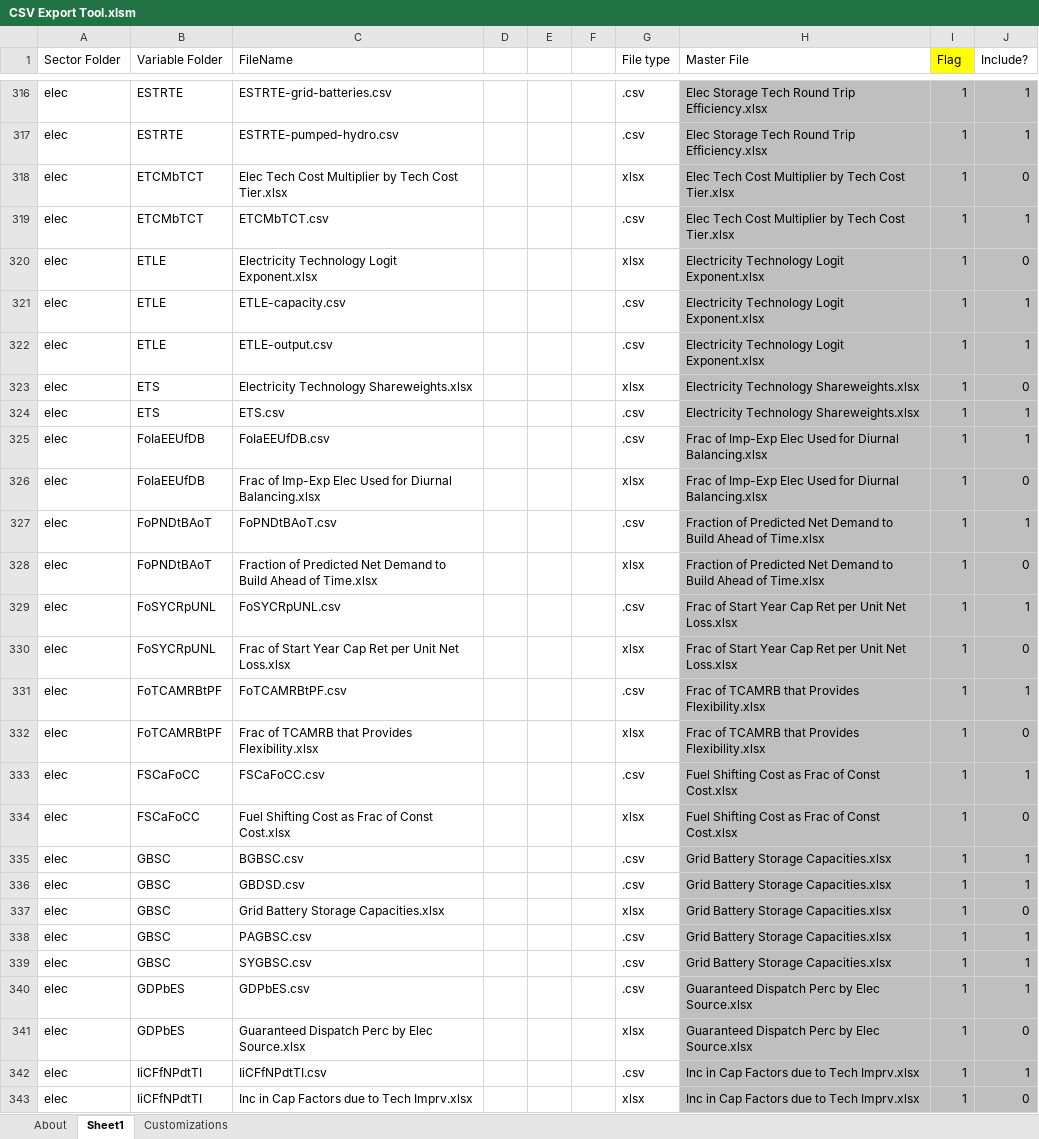
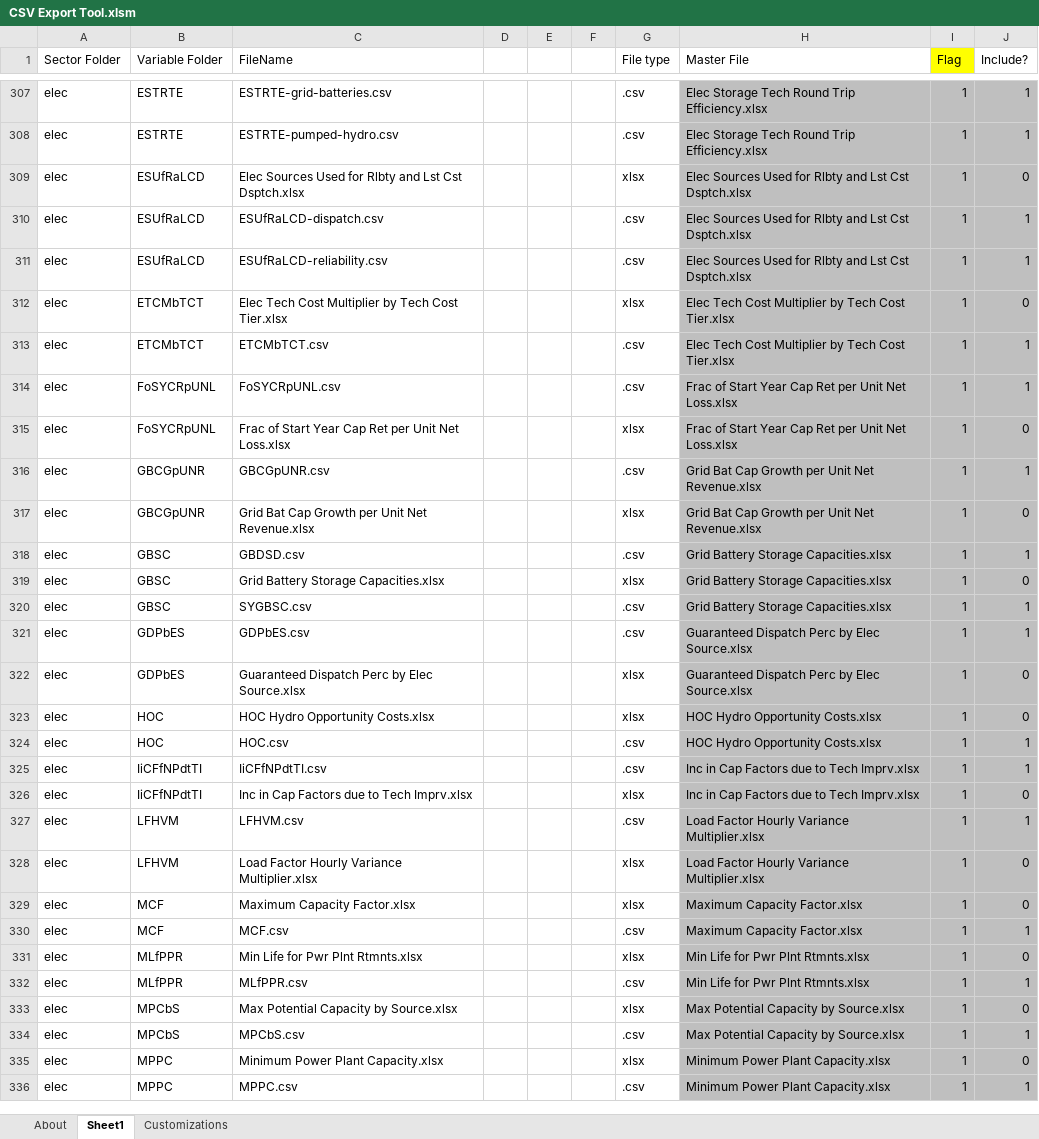
Before and after one commit to EnergyInnovation/eps-eu, an Excel workbook: InputData/CSV Export Tool.xlsm, sheet Sheet1, drawn as a sheet; only a part is shown, gaps mark what is left out; the shorter side is filled out with more unchanged rows; values as stored, in another font and other column widths than the file's, no borders; removed rows and columns are numbered as before the commit, all else as after; the diff covers the shown part only; the diff names each change by its address in the sheet, - before the commit and + after, or states it on an @@ line.

Commit message:
Updating file list

```diff
--- a/InputData/CSV Export Tool.xlsm (sheet Sheet1)
+++ b/InputData/CSV Export Tool.xlsm (sheet Sheet1)
+row 309: elec | ESUfRaLCD | Elec Sources Used for Rlbty and Lst Cst Dsptch.xlsx |  |  |  | xlsx | Elec Sources Used for Rlbty and Lst Cst Dsptch.xlsx | 1 | 0
+row 310: elec | ESUfRaLCD | ESUfRaLCD-dispatch.csv |  |  |  | .csv | Elec Sources Used for Rlbty and Lst Cst Dsptch.xlsx | 1 | 1
+row 311: elec | ESUfRaLCD | ESUfRaLCD-reliability.csv |  |  |  | .csv | Elec Sources Used for Rlbty and Lst Cst Dsptch.xlsx | 1 | 1
-row 320: elec | ETLE | Electricity Technology Logit Exponent.xlsx |  |  |  | xlsx | Electricity Technology Logit Exponent.xlsx | 1 | 0
-row 321: elec | ETLE | ETLE-capacity.csv |  |  |  | .csv | Electricity Technology Logit Exponent.xlsx | 1 | 1
-row 322: elec | ETLE | ETLE-output.csv |  |  |  | .csv | Electricity Technology Logit Exponent.xlsx | 1 | 1
-row 323: elec | ETS | Electricity Technology Shareweights.xlsx |  |  |  | xlsx | Electricity Technology Shareweights.xlsx | 1 | 0
-row 324: elec | ETS | ETS.csv |  |  |  | .csv | Electricity Technology Shareweights.xlsx | 1 | 1
-row 325: elec | FoIaEEUfDB | FoIaEEUfDB.csv |  |  |  | .csv | Frac of Imp-Exp Elec Used for Diurnal Balancing.xlsx | 1 | 1
-row 326: elec | FoIaEEUfDB | Frac of Imp-Exp Elec Used for Diurnal Balancing.xlsx |  |  |  | xlsx | Frac of Imp-Exp Elec Used for Diurnal Balancing.xlsx | 1 | 0
-row 327: elec | FoPNDtBAoT | FoPNDtBAoT.csv |  |  |  | .csv | Fraction of Predicted Net Demand to Build Ahead of Time.xlsx | 1 | 1
-row 328: elec | FoPNDtBAoT | Fraction of Predicted Net Demand to Build Ahead of Time.xlsx |  |  |  | xlsx | Fraction of Predicted Net Demand to Build Ahead of Time.xlsx | 1 | 0
-B316:B317 (Variable Folder): FoTCAMRBtPF
+B316:B317 (Variable Folder): GBCGpUNR
-C316 (FileName): FoTCAMRBtPF.csv
+C316 (FileName): GBCGpUNR.csv
-H316:H317 (Master File): Frac of TCAMRB that Provides Flexibility.xlsx
+H316:H317 (Master File): Grid Bat Cap Growth per Unit Net Revenue.xlsx
-C317 (FileName): Frac of TCAMRB that Provides Flexibility.xlsx
+C317 (FileName): Grid Bat Cap Growth per Unit Net Revenue.xlsx
-row 333: elec | FSCaFoCC | FSCaFoCC.csv |  |  |  | .csv | Fuel Shifting Cost as Frac of Const Cost.xlsx | 1 | 1
-row 334: elec | FSCaFoCC | Fuel Shifting Cost as Frac of Const Cost.xlsx |  |  |  | xlsx | Fuel Shifting Cost as Frac of Const Cost.xlsx | 1 | 0
-row 335: elec | GBSC | BGBSC.csv |  |  |  | .csv | Grid Battery Storage Capacities.xlsx | 1 | 1
-row 338: elec | GBSC | PAGBSC.csv |  |  |  | .csv | Grid Battery Storage Capacities.xlsx | 1 | 1
+row 323: elec | HOC | HOC Hydro Opportunity Costs.xlsx |  |  |  | xlsx | HOC Hydro Opportunity Costs.xlsx | 1 | 0
+row 324: elec | HOC | HOC.csv |  |  |  | .csv | HOC Hydro Opportunity Costs.xlsx | 1 | 1
```
Also changed, not shown: 47 added rows, 39 removed rows and 57 edited cells elsewhere in this sheet, sheet About, formulas that keep their value.
